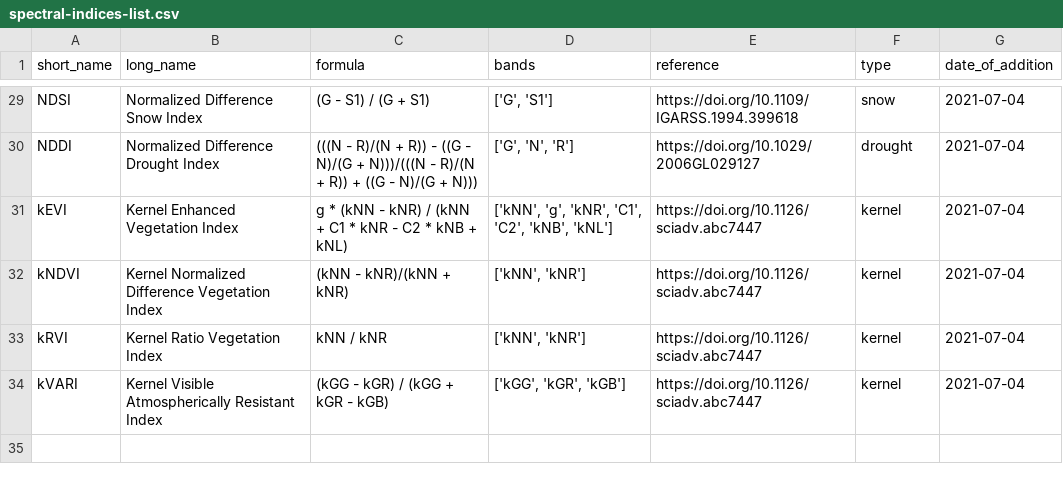
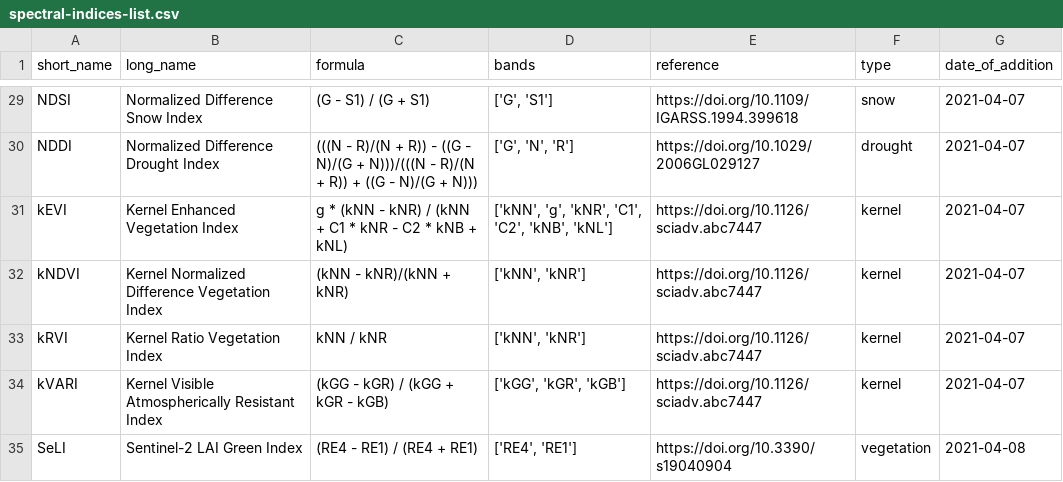
Before and after one commit to awesome-spectral-indices/awesome-spectral-indices, a CSV file: spectral-indices-list.csv, drawn as a sheet; only a part is shown, gaps mark what is left out; the diff covers the shown part only; the diff names each change by its address in the sheet, - before the commit and + after, or states it on an @@ line.

```diff
--- a/spectral-indices-list.csv
+++ b/spectral-indices-list.csv
-G29:G34 (date_of_addition): 2021-07-04
+G29:G34 (date_of_addition): 2021-04-07
+row 35: SeLI | Sentinel-2 LAI Green Index | (RE4 - RE1) / (RE4 + RE1) | ['RE4', 'RE1'] | https://doi.org/10.3390/s19040904 | vegetation | 2021-04-08
```
Also changed, not shown: 27 edited cells elsewhere in this file, 1 other file.
